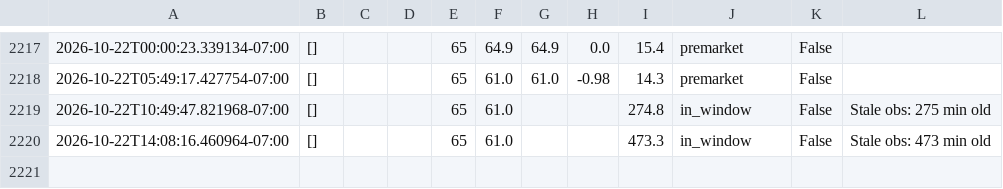
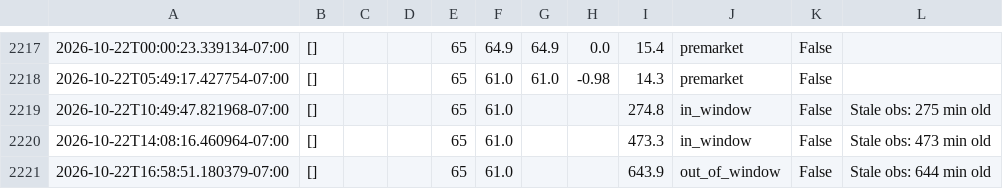
Before and after one commit to josemjuarez08-rgb/TMAX, a CSV file: tmax_log.csv, drawn as a sheet; only a part is shown, gaps mark what is left out; the diff names each change by its address in the sheet, - before the commit and + after, or states it on an @@ line.

```diff
--- a/tmax_log.csv
+++ b/tmax_log.csv
+row 2221: 2026-10-22T16:58:51.180379-07:00 | [] |  |  | 65 | 61.0 |  |  | 643.9 | out_of_window | False | Stale obs: 644 min old
```
